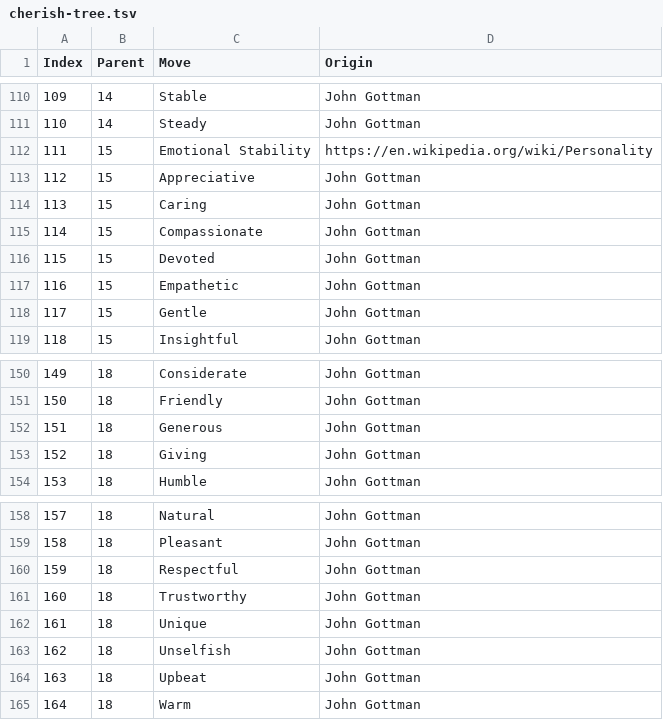
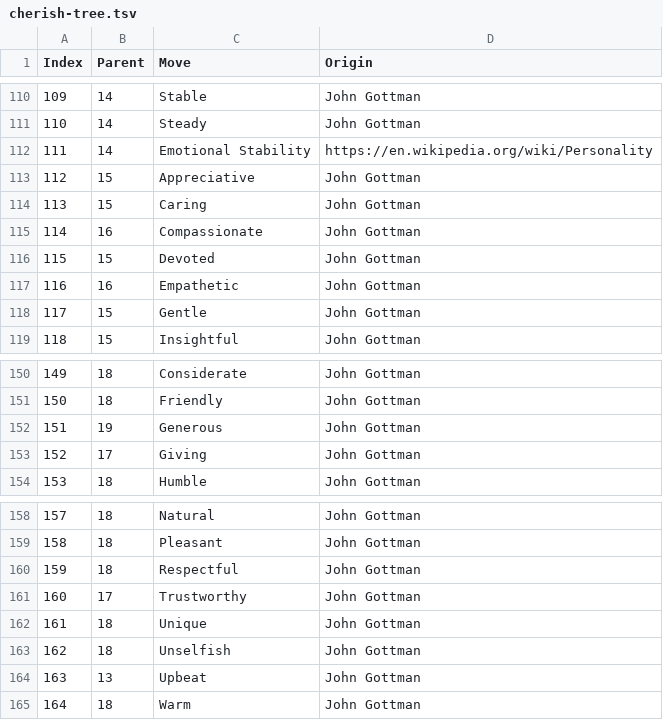
Before and after one commit to jnnnnn/jnnnnn.github.io, a TSV file: needs/cherish-tree.tsv, drawn as a sheet; only a part is shown, gaps mark what is left out.

Commit message:
slightly refactor needs tree

```diff
--- a/needs/cherish-tree.tsv
+++ b/needs/cherish-tree.tsv
@@ -111,8 +111,8 @@ Index	Parent	Move	Origin
 110	14	Steady	John Gottman
-111	15	Emotional Stability	https://en.wikipedia.org/wiki/Personality
+111	14	Emotional Stability	https://en.wikipedia.org/wiki/Personality
 112	15	Appreciative	John Gottman
 113	15	Caring	John Gottman
-114	15	Compassionate	John Gottman
+114	16	Compassionate	John Gottman
 115	15	Devoted	John Gottman
-116	15	Empathetic	John Gottman
+116	16	Empathetic	John Gottman
 117	15	Gentle	John Gottman
@@ -151,4 +151,4 @@ Index	Parent	Move	Origin
 150	18	Friendly	John Gottman
-151	18	Generous	John Gottman
-152	18	Giving	John Gottman
+151	19	Generous	John Gottman
+152	17	Giving	John Gottman
 153	18	Humble	John Gottman
@@ -160,6 +160,6 @@ Index	Parent	Move	Origin
 159	18	Respectful	John Gottman
-160	18	Trustworthy	John Gottman
+160	17	Trustworthy	John Gottman
 161	18	Unique	John Gottman
 162	18	Unselfish	John Gottman
-163	18	Upbeat	John Gottman
+163	13	Upbeat	John Gottman
 164	18	Warm	John Gottman
```
